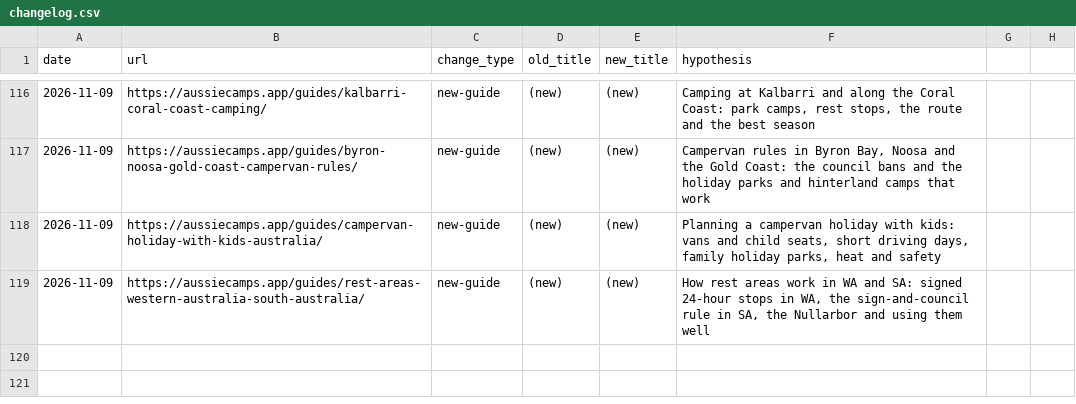
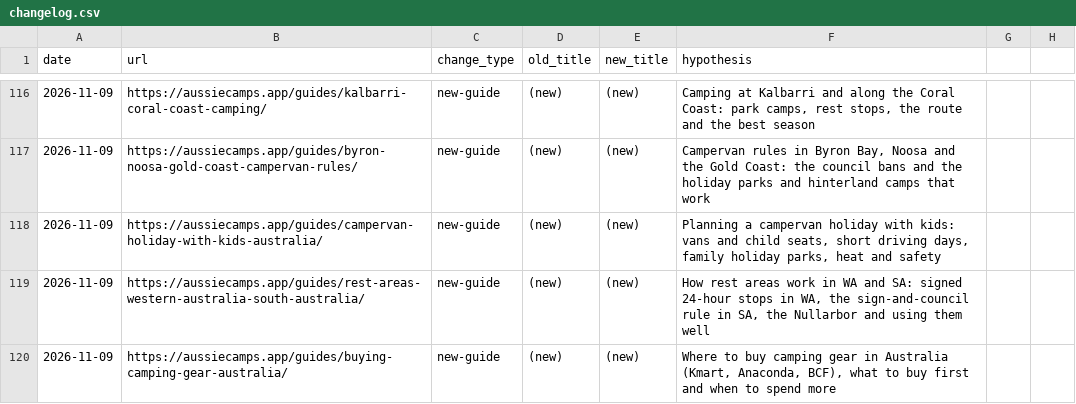
Before and after one commit to CristianRus4/aussiecamps-web, a CSV file: docs/growth/changelog.csv, drawn as a sheet; only a part is shown, gaps mark what is left out; the diff names each change by its address in the sheet, - before the commit and + after, or states it on an @@ line.

```diff
--- a/docs/growth/changelog.csv
+++ b/docs/growth/changelog.csv
+row 120: 2026-11-09 | https://aussiecamps.app/guides/buying-camping-gear-australia/ | new-guide | (new) | (new) | Where to buy camping gear in Australia (Kmart, Anaconda, BCF), what to buy first and when to spend more
```
Also changed, not shown: docs/growth/audit/keyword-map.csv, 9 other files.
